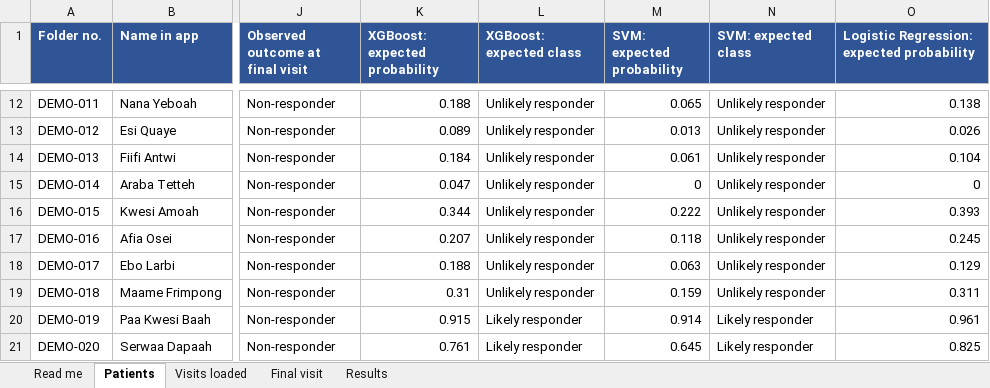
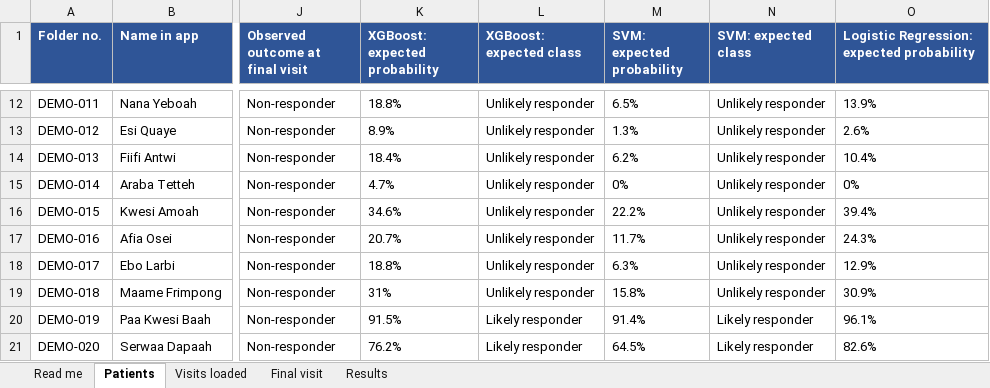
Before and after one commit to Ackahkelvin45/SCDBackend, an Excel workbook: ML/outputs/demo_workbook.xlsx, sheet Patients, drawn as a sheet; only a part is shown, gaps mark what is left out; values as stored, in another font and other column widths than the file's, no borders; the diff covers the shown part only; the diff names each change by its address in the sheet, - before the commit and + after, or states it on an @@ line.

Commit message:
Pilot demo: end-to-end verify command; expected values scored as the server does
- manage.py verify_demo_patients plays predict (each ?model=), final visit and history for every
  demo patient through the API in a rolled-back transaction and compares with demo_patients.json
- Expected probabilities use exact age at the visit (as the server does; the dataset's age is one
  whole number per patient) and keep 4 dp; same patients, visits and classes
- Workbook: probabilities as the app prints them (one decimal), probability check, drop-downs

```diff
--- a/ML/outputs/demo_workbook.xlsx (sheet Patients)
+++ b/ML/outputs/demo_workbook.xlsx (sheet Patients)
-K12 (XGBoost: expected probability): 0.188
+K12 (XGBoost: expected probability): 18.8%
-M12 (SVM: expected probability): 0.065
+M12 (SVM: expected probability): 6.5%
-O12: 0.138
+O12: 13.9%
-K13 (XGBoost: expected probability): 0.089
+K13 (XGBoost: expected probability): 8.9%
-M13 (SVM: expected probability): 0.013
+M13 (SVM: expected probability): 1.3%
-O13: 0.026
+O13: 2.6%
-K14 (XGBoost: expected probability): 0.184
+K14 (XGBoost: expected probability): 18.4%
-M14 (SVM: expected probability): 0.061
+M14 (SVM: expected probability): 6.2%
-O14: 0.104
+O14: 10.4%
-K15 (XGBoost: expected probability): 0.047
+K15 (XGBoost: expected probability): 4.7%
-M15 (SVM: expected probability): 0
+M15 (SVM: expected probability): 0%
-O15: 0
+O15: 0%
-K16 (XGBoost: expected probability): 0.344
+K16 (XGBoost: expected probability): 34.6%
-M16 (SVM: expected probability): 0.222
+M16 (SVM: expected probability): 22.2%
-O16: 0.393
+O16: 39.4%
-K17 (XGBoost: expected probability): 0.207
+K17 (XGBoost: expected probability): 20.7%
-M17 (SVM: expected probability): 0.118
+M17 (SVM: expected probability): 11.7%
-O17: 0.245
+O17: 24.3%
-K18 (XGBoost: expected probability): 0.188
+K18 (XGBoost: expected probability): 18.8%
-M18 (SVM: expected probability): 0.063
+M18 (SVM: expected probability): 6.3%
-O18: 0.129
+O18: 12.9%
-K19 (XGBoost: expected probability): 0.31
+K19 (XGBoost: expected probability): 31%
-M19 (SVM: expected probability): 0.159
+M19 (SVM: expected probability): 15.8%
-O19: 0.311
+O19: 30.9%
-K20 (XGBoost: expected probability): 0.915
+K20 (XGBoost: expected probability): 91.5%
-M20 (SVM: expected probability): 0.914
+M20 (SVM: expected probability): 91.4%
-O20: 0.961
+O20: 96.1%
-K21 (XGBoost: expected probability): 0.761
+K21 (XGBoost: expected probability): 76.2%
-M21 (SVM: expected probability): 0.645
+M21 (SVM: expected probability): 64.5%
-O21: 0.825
+O21: 82.6%
```
Also changed, not shown: 30 edited cells elsewhere in this sheet, sheet Results, sheet Read me, 5 other files.
